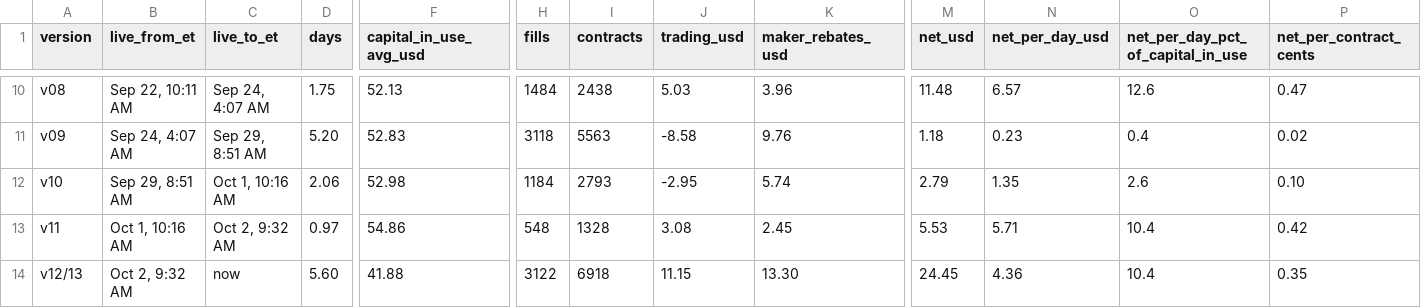
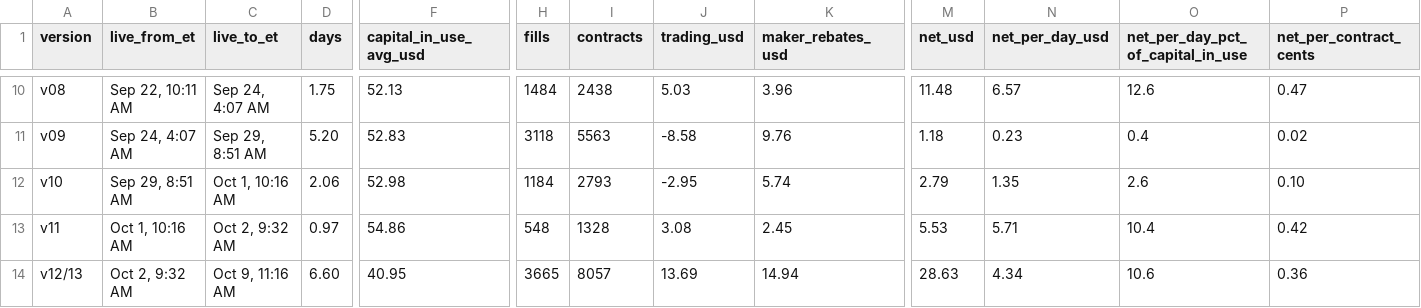
Before and after one commit to Tanuj-07/prediction-market-making, a CSV file: data/versions.csv, drawn as a sheet; only a part is shown, gaps mark what is left out; the diff names each change by its address in the sheet, - before the commit and + after, or states it on an @@ line.

```diff
--- a/data/versions.csv
+++ b/data/versions.csv
-C14 (live_to_et): now
+C14 (live_to_et): Oct 9, 11:16 AM
-D14 (days): 5.60
+D14 (days): 6.60
-F14 (capital_in_use_avg_usd): 41.88
+F14 (capital_in_use_avg_usd): 40.95
-H14 (fills): 3122
+H14 (fills): 3665
-I14 (contracts): 6918
+I14 (contracts): 8057
-J14 (trading_usd): 11.15
+J14 (trading_usd): 13.69
-K14 (maker_rebates_usd): 13.30
+K14 (maker_rebates_usd): 14.94
-M14 (net_usd): 24.45
+M14 (net_usd): 28.63
-N14 (net_per_day_usd): 4.36
+N14 (net_per_day_usd): 4.34
-O14: 10.4
+O14: 10.6
-P14 (net_per_contract_cents): 0.35
+P14 (net_per_contract_cents): 0.36
```
Also changed, not shown: data/daily.csv, data/series.csv, 8 other files.
